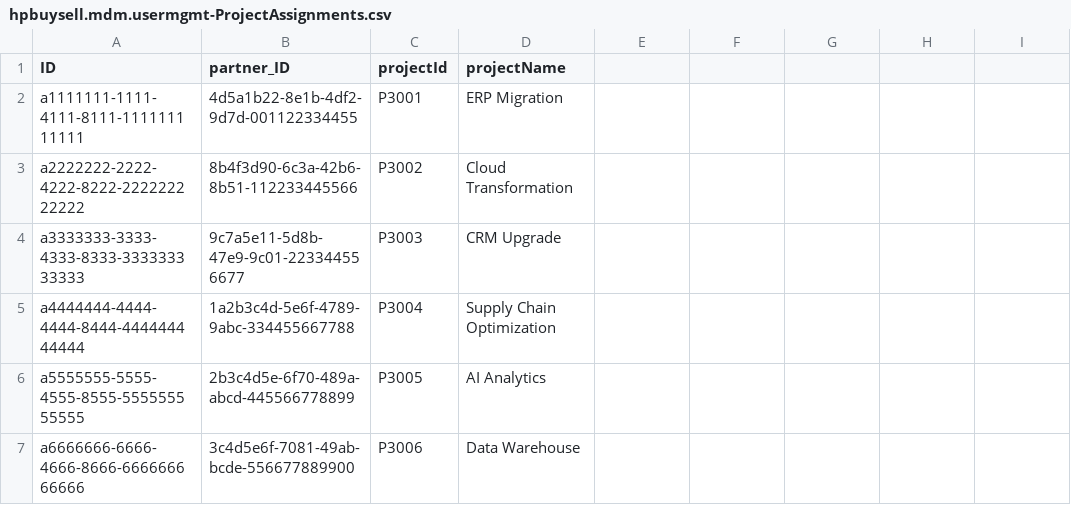
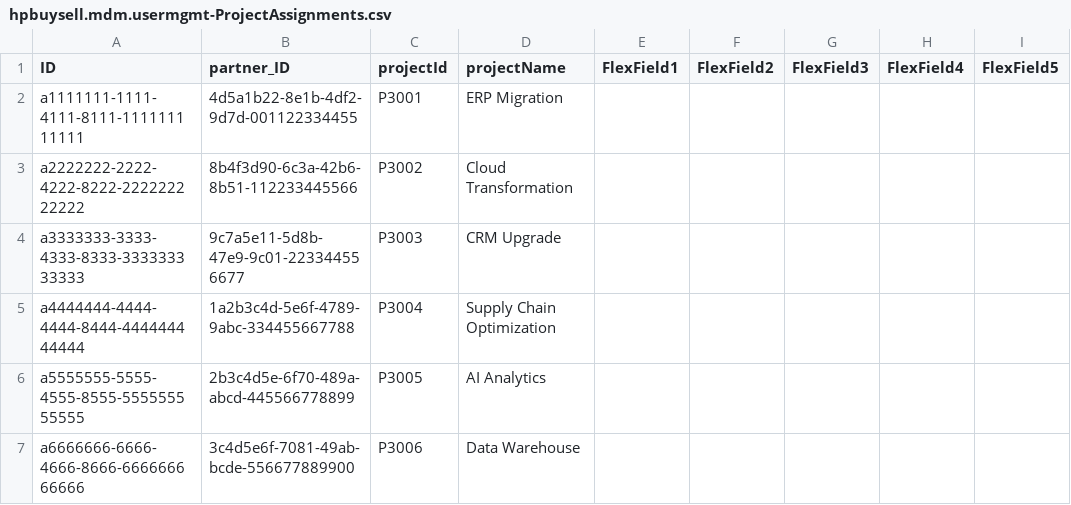
Before and after one commit to Akshaybollam26/BTP-hpbusell_mdm_usermgmt, a CSV file: db/data/hpbuysell.mdm.usermgmt-ProjectAssignments.csv, drawn as a sheet; only a part is shown; the diff names each change by its address in the sheet, - before the commit and + after, or states it on an @@ line.

Commit message:
FlexFields added

```diff
--- a/db/data/hpbuysell.mdm.usermgmt-ProjectAssignments.csv
+++ b/db/data/hpbuysell.mdm.usermgmt-ProjectAssignments.csv
-E1: (empty)
+E1: FlexField1
-F1: (empty)
+F1: FlexField2
-G1: (empty)
+G1: FlexField3
-H1: (empty)
+H1: FlexField4
-I1: (empty)
+I1: FlexField5
```
Also changed, not shown: db/data/hpbuysell.mdm.usermgmt-PartnerAssignments.csv, db/data/hpbuysell.mdm.usermgmt-Users.csv, 2 other files.
